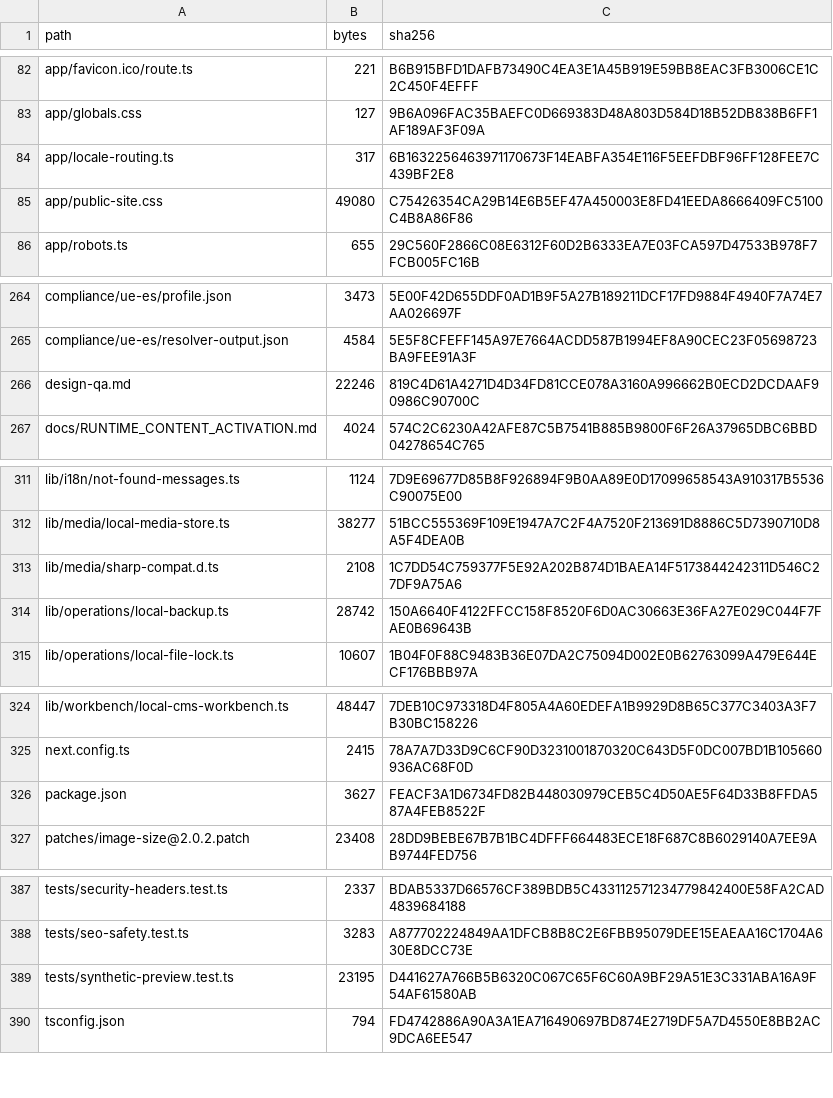
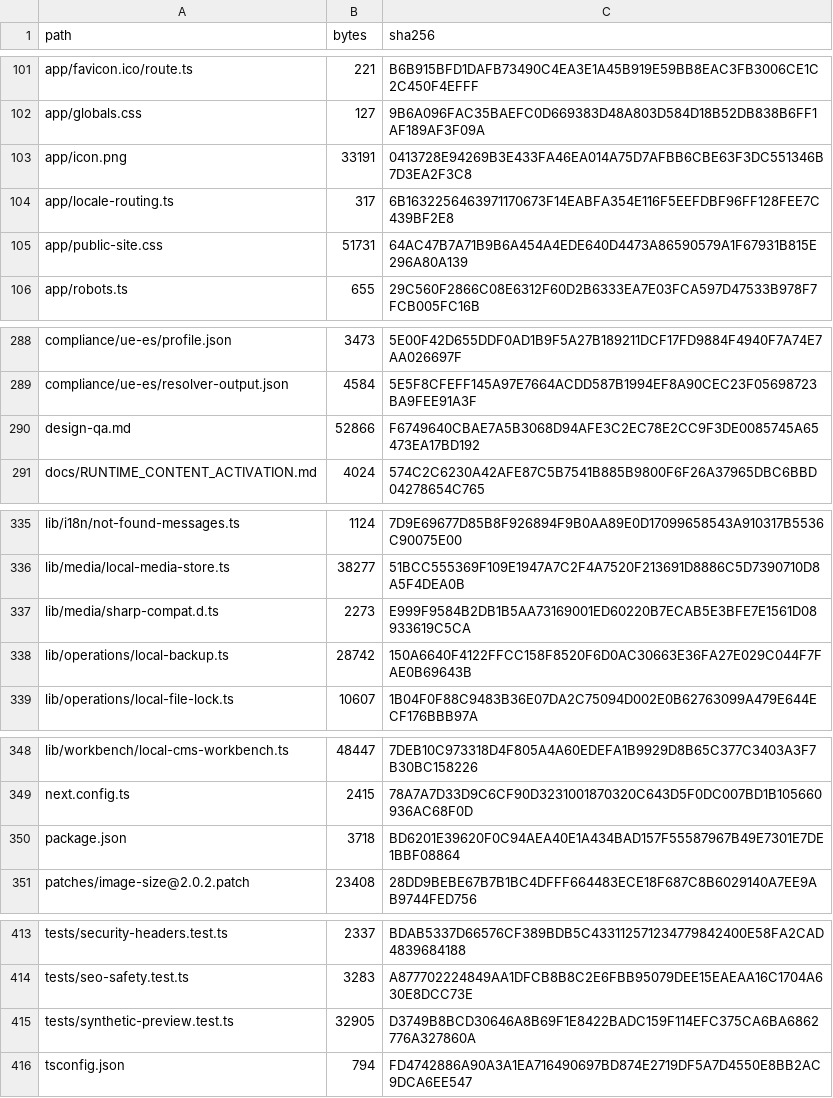
Before and after one commit to Nelocode/pecadosvip, a TSV file: INVENTARIO_ARCHIVO_ETAPA.tsv, drawn as a sheet; only a part is shown, gaps mark what is left out; addresses are those after the commit; the diff covers the shown part only; the diff names each change by its address in the sheet, - before the commit and + after, or states it on an @@ line.

```diff
--- a/INVENTARIO_ARCHIVO_ETAPA.tsv
+++ b/INVENTARIO_ARCHIVO_ETAPA.tsv
@@ row 3 moved to row 103: app/icon.png @@
-B105 (bytes): 49080
+B105 (bytes): 51731
-C105 (sha256): C75426354CA29B14E6B5EF47A450003E8FD41EEDA8666409FC5100C4B8A86F86
+C105 (sha256): 64AC47B7A71B9B6A454A4EDE640D4473A86590579A1F67931B815E296A80A139
-B290 (bytes): 22246
+B290 (bytes): 52866
-C290 (sha256): 819C4D61A4271D4D34FD81CCE078A3160A996662B0ECD2DCDAAF90986C90700C
+C290 (sha256): F6749640CBAE7A5B3068D94AFE3C2EC78E2CC9F3DE0085745A65473EA17BD192
-B337 (bytes): 2108
+B337 (bytes): 2273
-C337 (sha256): 1C7DD54C759377F5E92A202B874D1BAEA14F5173844242311D546C27DF9A75A6
+C337 (sha256): E999F9584B2DB1B5AA73169001ED60220B7ECAB5E3BFE7E1561D08933619C5CA
-B350 (bytes): 3627
+B350 (bytes): 3718
-C350 (sha256): FEACF3A1D6734FD82B448030979CEB5C4D50AE5F64D33B8FFDA587A4FEB8522F
+C350 (sha256): BD6201E39620F0C94AEA40E1A434BAD157F55587967B49E7301E7DE1BBF08864
-B415 (bytes): 23195
+B415 (bytes): 32905
-C415 (sha256): D441627A766B5B6320C067C65F6C60A9BF29A51E3C331ABA16A9F54AF61580AB
+C415 (sha256): D3749B8BCD30646A8B69F1E8422BADC159F114EFC375CA6BA6862776A327860A
```
Also changed, not shown: 27 added rows, 1 removed row, 6 moved rows and 14 edited cells elsewhere in this file, 50 other files.
